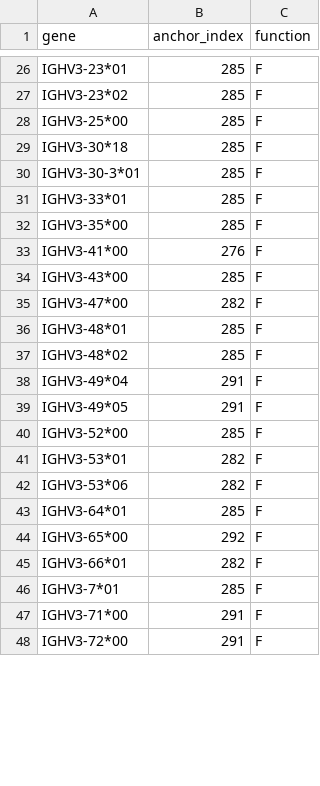
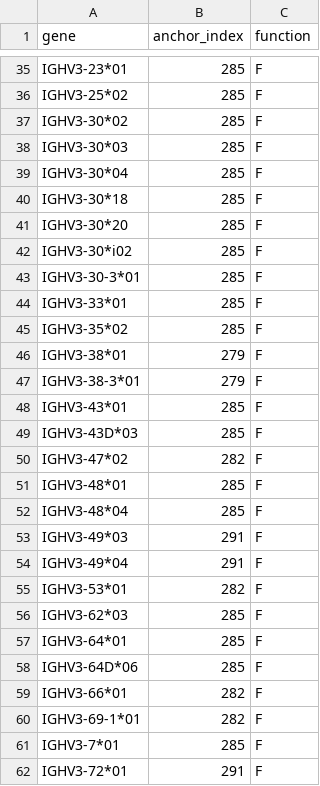
Before and after one commit to statbiophys/soNNia, a CSV file: sonnia/default_models/human_B_heavy/V_gene_CDR3_anchors.csv, drawn as a sheet; only a part is shown, gaps mark what is left out; removed rows and columns are numbered as before the commit, all else as after; the diff covers the shown part only; the diff names each change by its address in the sheet, - before the commit and + after, or states it on an @@ line.

```diff
--- a/sonnia/default_models/human_B_heavy/V_gene_CDR3_anchors.csv
+++ b/sonnia/default_models/human_B_heavy/V_gene_CDR3_anchors.csv
-A36 (gene): IGHV3-23*02
+A36 (gene): IGHV3-25*02
-A37 (gene): IGHV3-25*00
+A37 (gene): IGHV3-30*02
+row 38: IGHV3-30*03 | 285 | F
+row 39: IGHV3-30*04 | 285 | F
+row 41: IGHV3-30*20 | 285 | F
+row 42: IGHV3-30*i02 | 285 | F
-A45 (gene): IGHV3-35*00
+A45 (gene): IGHV3-35*02
+row 46: IGHV3-38*01 | 279 | F
+row 47: IGHV3-38-3*01 | 279 | F
-A48 (gene): IGHV3-41*00
+A48 (gene): IGHV3-43*01
-B48 (anchor_index): 276
+B48 (anchor_index): 285
-A49 (gene): IGHV3-43*00
+A49 (gene): IGHV3-43D*03
-A50 (gene): IGHV3-47*00
+A50 (gene): IGHV3-47*02
-A52 (gene): IGHV3-48*02
+A52 (gene): IGHV3-48*04
+row 53: IGHV3-49*03 | 291 | F
-row 39: IGHV3-49*05 | 291 | F
-row 40: IGHV3-52*00 | 285 | F
-A56 (gene): IGHV3-53*06
+A56 (gene): IGHV3-62*03
-B56 (anchor_index): 282
+B56 (anchor_index): 285
-row 44: IGHV3-65*00 | 292 | F
+row 58: IGHV3-64D*06 | 285 | F
+row 60: IGHV3-69-1*01 | 282 | F
-A62 (gene): IGHV3-71*00
+A62 (gene): IGHV3-72*01
-row 48: IGHV3-72*00 | 291 | F
```
Also changed, not shown: 24 added rows, 11 removed rows and 13 edited cells elsewhere in this file, sonnia/default_models/human_B_heavy/features.tsv, 5 other files.
